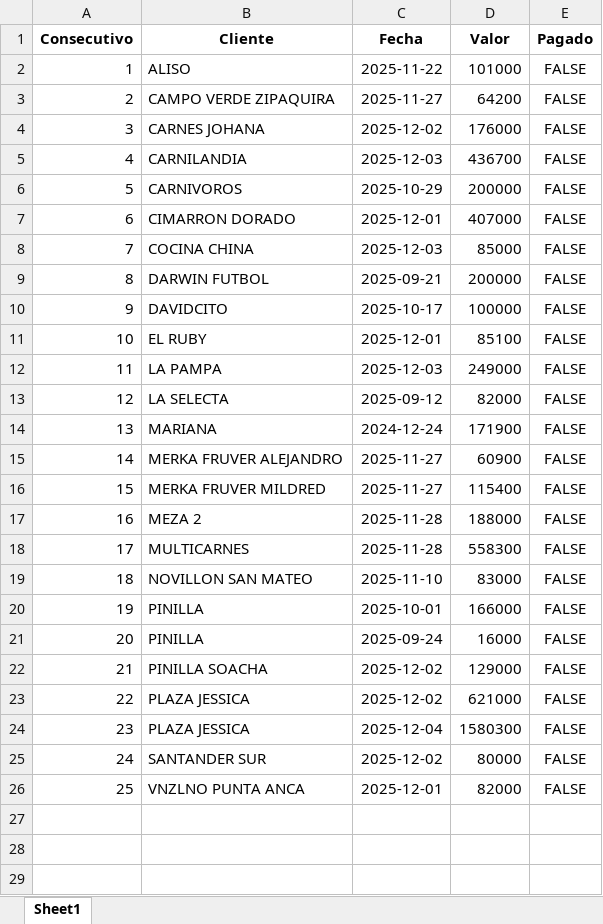
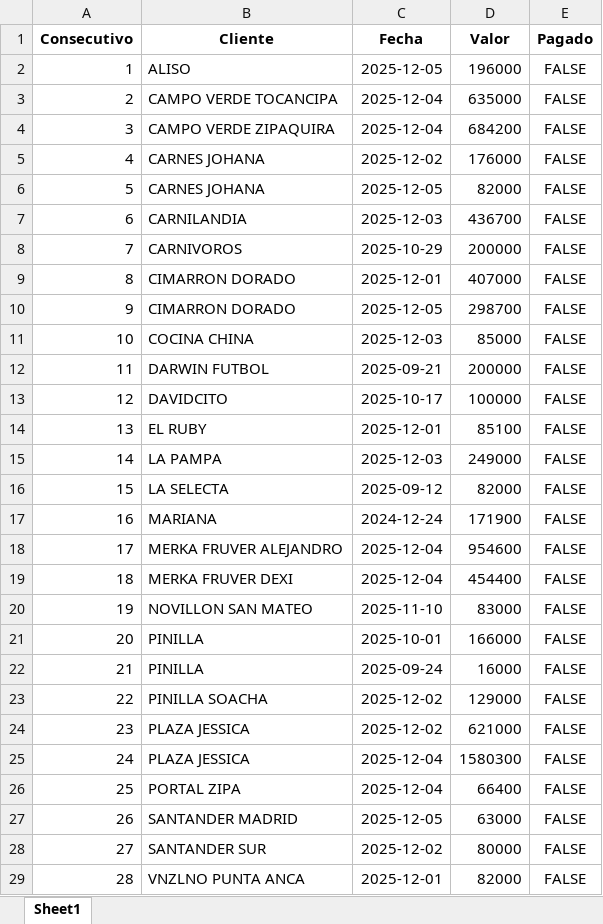
Before and after one commit to anggiemonteroariza-afk/App-Deudores-ED, an Excel workbook: DeudoresPrueba.xlsx, sheet Sheet1, drawn as a sheet; values as stored, in another font and other column widths than the file's, no borders; removed rows and columns are numbered as before the commit, all else as after; the diff names each change by its address in the sheet, - before the commit and + after, or states it on an @@ line.

Commit message:
Add files via upload

```diff
--- a/DeudoresPrueba.xlsx (sheet Sheet1)
+++ b/DeudoresPrueba.xlsx (sheet Sheet1)
-C2 (Fecha): 2025-11-22
+C2 (Fecha): 2025-12-05
-D2 (Valor): 101000
+D2 (Valor): 196000
+row 3: 2 | CAMPO VERDE TOCANCIPA | 2025-12-04 | 635000 | FALSE
@@ column A (Consecutivo) renumbered from row 4 down @@
-C4 (Fecha): 2025-11-27
+C4 (Fecha): 2025-12-04
-D4 (Valor): 64200
+D4 (Valor): 684200
+row 6: 5 | CARNES JOHANA | 2025-12-05 | 82000 | FALSE
+row 10: 9 | CIMARRON DORADO | 2025-12-05 | 298700 | FALSE
-C18 (Fecha): 2025-11-27
+C18 (Fecha): 2025-12-04
-D18 (Valor): 60900
+D18 (Valor): 954600
-row 16: 15 | MERKA FRUVER MILDRED | 2025-11-27 | 115400 | FALSE
-row 17: 16 | MEZA 2 | 2025-11-28 | 188000 | FALSE
-row 18: 17 | MULTICARNES | 2025-11-28 | 558300 | FALSE
+row 19: 18 | MERKA FRUVER DEXI | 2025-12-04 | 454400 | FALSE
+row 26: 25 | PORTAL ZIPA | 2025-12-04 | 66400 | FALSE
+row 27: 26 | SANTANDER MADRID | 2025-12-05 | 63000 | FALSE
```
